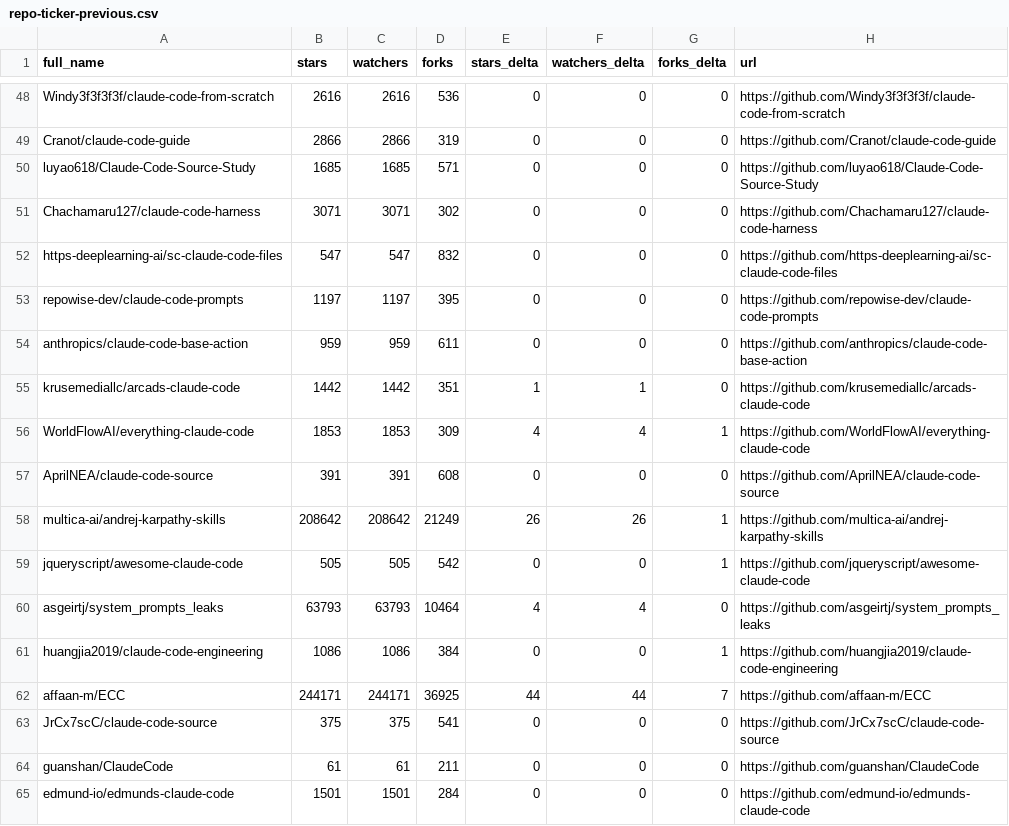
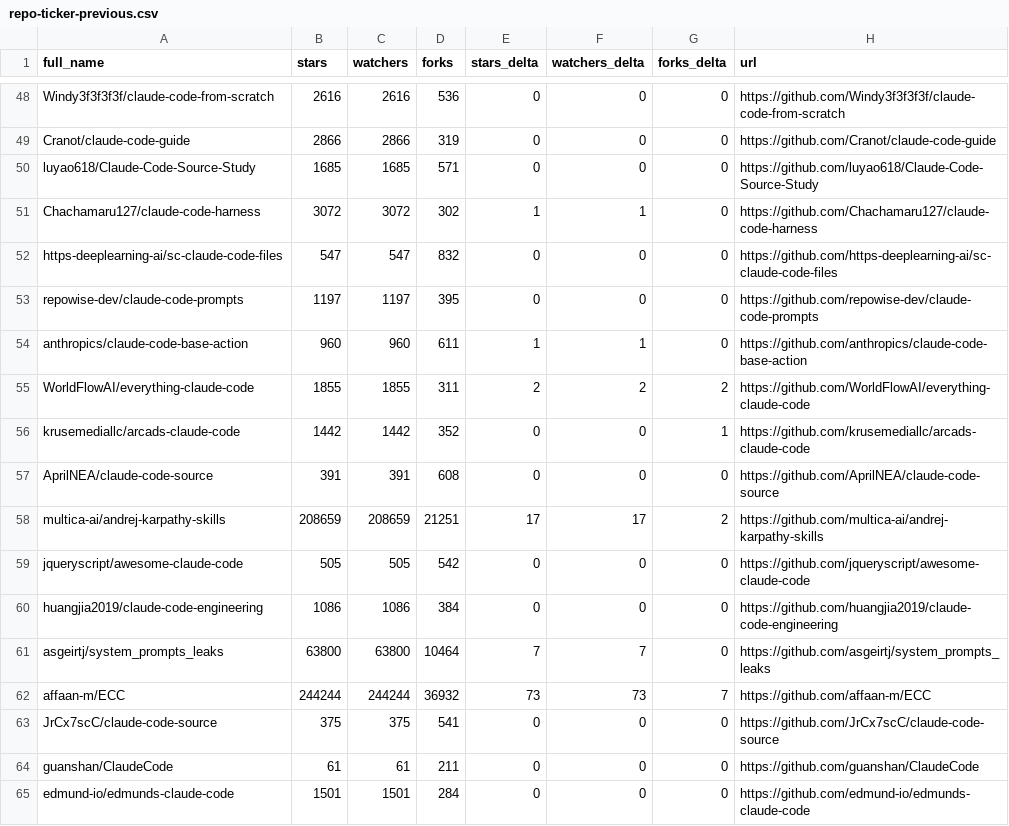
Before and after one commit to Moshbbab/awesome-claude-code, a CSV file: data/repo-ticker-previous.csv, drawn as a sheet; only a part is shown, gaps mark what is left out; the diff covers the shown part only.

```diff
--- a/data/repo-ticker-previous.csv
+++ b/data/repo-ticker-previous.csv
@@ -50,14 +50,14 @@ Cranot/claude-code-guide,2866,2866,319,0,0,0,https://github.com/Cranot/claude-co
 luyao618/Claude-Code-Source-Study,1685,1685,571,0,0,0,https://github.com/luyao618/Claude-Code-Source-Study
-Chachamaru127/claude-code-harness,3071,3071,302,0,0,0,https://github.com/Chachamaru127/claude-code-harness
+Chachamaru127/claude-code-harness,3072,3072,302,1,1,0,https://github.com/Chachamaru127/claude-code-harness
 https-deeplearning-ai/sc-claude-code-files,547,547,832,0,0,0,https://github.com/https-deeplearning-ai/sc-claude-code-files
 repowise-dev/claude-code-prompts,1197,1197,395,0,0,0,https://github.com/repowise-dev/claude-code-prompts
-anthropics/claude-code-base-action,959,959,611,0,0,0,https://github.com/anthropics/claude-code-base-action
-krusemediallc/arcads-claude-code,1442,1442,351,1,1,0,https://github.com/krusemediallc/arcads-claude-code
-WorldFlowAI/everything-claude-code,1853,1853,309,4,4,1,https://github.com/WorldFlowAI/everything-claude-code
+anthropics/claude-code-base-action,960,960,611,1,1,0,https://github.com/anthropics/claude-code-base-action
+WorldFlowAI/everything-claude-code,1855,1855,311,2,2,2,https://github.com/WorldFlowAI/everything-claude-code
+krusemediallc/arcads-claude-code,1442,1442,352,0,0,1,https://github.com/krusemediallc/arcads-claude-code
 AprilNEA/claude-code-source,391,391,608,0,0,0,https://github.com/AprilNEA/claude-code-source
-multica-ai/andrej-karpathy-skills,208642,208642,21249,26,26,1,https://github.com/multica-ai/andrej-karpathy-skills
-jqueryscript/awesome-claude-code,505,505,542,0,0,1,https://github.com/jqueryscript/awesome-claude-code
-asgeirtj/system_prompts_leaks,63793,63793,10464,4,4,0,https://github.com/asgeirtj/system_prompts_leaks
-huangjia2019/claude-code-engineering,1086,1086,384,0,0,1,https://github.com/huangjia2019/claude-code-engineering
-affaan-m/ECC,244171,244171,36925,44,44,7,https://github.com/affaan-m/ECC
+multica-ai/andrej-karpathy-skills,208659,208659,21251,17,17,2,https://github.com/multica-ai/andrej-karpathy-skills
+jqueryscript/awesome-claude-code,505,505,542,0,0,0,https://github.com/jqueryscript/awesome-claude-code
+huangjia2019/claude-code-engineering,1086,1086,384,0,0,0,https://github.com/huangjia2019/claude-code-engineering
+asgeirtj/system_prompts_leaks,63800,63800,10464,7,7,0,https://github.com/asgeirtj/system_prompts_leaks
+affaan-m/ECC,244244,244244,36932,73,73,7,https://github.com/affaan-m/ECC
 JrCx7scC/claude-code-source,375,375,541,0,0,0,https://github.com/JrCx7scC/claude-code-source
```
Also changed, not shown: 1 added row, 1 removed row, 2 moved rows and 99 edited cells elsewhere in this file, 1 other file.
